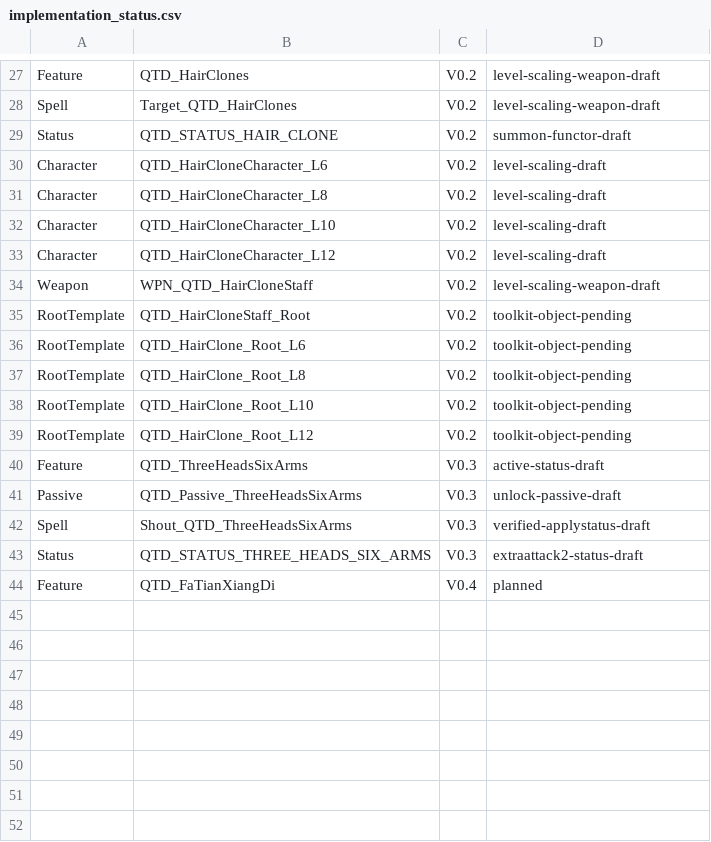
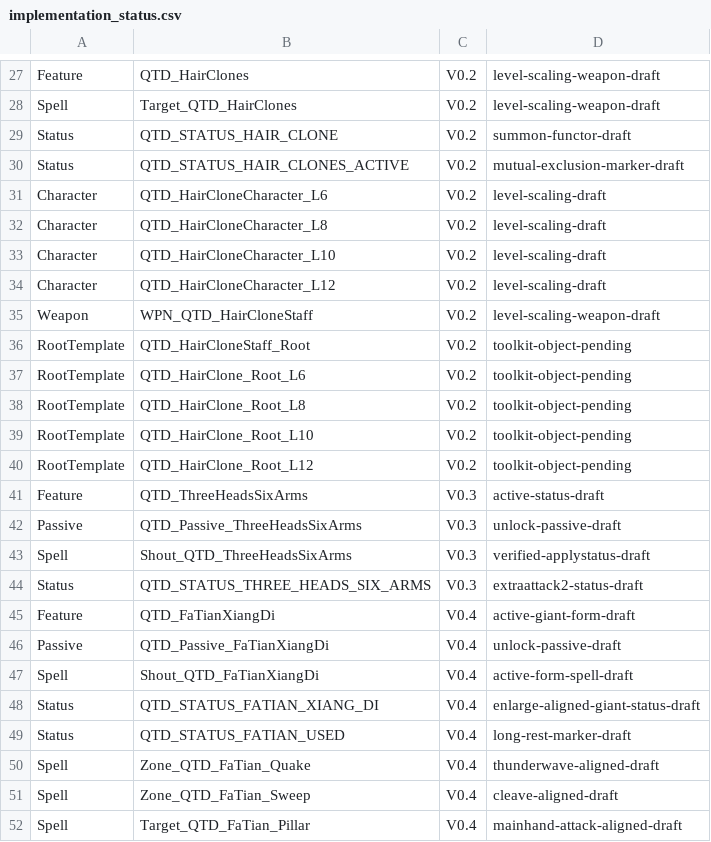
Before and after one commit to welcomelwd/bg3-qitian-dasheng, a CSV file: data/implementation_status.csv, drawn as a sheet; only a part is shown, gaps mark what is left out.

Commit message:
docs: track Fa Tian Xiang Di implementation

```diff
--- a/data/implementation_status.csv
+++ b/data/implementation_status.csv
@@ -29,2 +29,3 @@ Spell,Target_QTD_HairClones,V0.2,level-scaling-weapon-draft
 Status,QTD_STATUS_HAIR_CLONE,V0.2,summon-functor-draft
+Status,QTD_STATUS_HAIR_CLONES_ACTIVE,V0.2,mutual-exclusion-marker-draft
 Character,QTD_HairCloneCharacter_L6,V0.2,level-scaling-draft
@@ -43,2 +44,9 @@ Spell,Shout_QTD_ThreeHeadsSixArms,V0.3,verified-applystatus-draft
 Status,QTD_STATUS_THREE_HEADS_SIX_ARMS,V0.3,extraattack2-status-draft
-Feature,QTD_FaTianXiangDi,V0.4,planned
+Feature,QTD_FaTianXiangDi,V0.4,active-giant-form-draft
+Passive,QTD_Passive_FaTianXiangDi,V0.4,unlock-passive-draft
+Spell,Shout_QTD_FaTianXiangDi,V0.4,active-form-spell-draft
+Status,QTD_STATUS_FATIAN_XIANG_DI,V0.4,enlarge-aligned-giant-status-draft
+Status,QTD_STATUS_FATIAN_USED,V0.4,long-rest-marker-draft
+Spell,Zone_QTD_FaTian_Quake,V0.4,thunderwave-aligned-draft
+Spell,Zone_QTD_FaTian_Sweep,V0.4,cleave-aligned-draft
+Spell,Target_QTD_FaTian_Pillar,V0.4,mainhand-attack-aligned-draft
```
